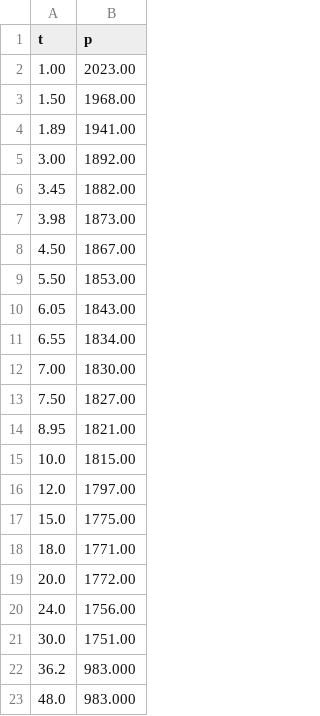
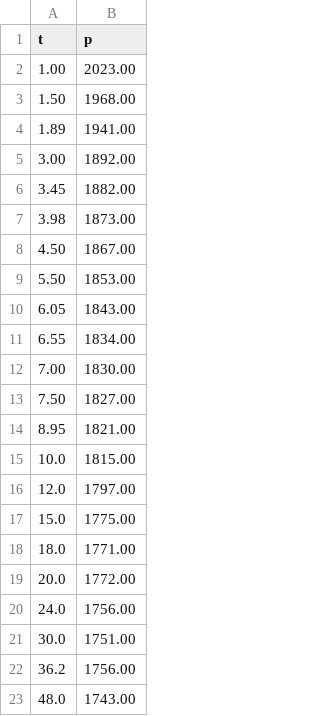
Before and after one commit to Josue579/WellTest, a CSV file: Pressure_drawdown_test_data/Variable_flow_rate_drawdown_data.csv, drawn as a sheet.

Commit message:
Update Variable_flow_rate_drawdown_data.csv

```diff
--- a/Pressure_drawdown_test_data/Variable_flow_rate_drawdown_data.csv
+++ b/Pressure_drawdown_test_data/Variable_flow_rate_drawdown_data.csv
@@ -21,3 +21,3 @@ t,p
 30.0,1751.00
-36.2,983.000
-48.0,983.000
+36.2,1756.00
+48.0,1743.00
```
